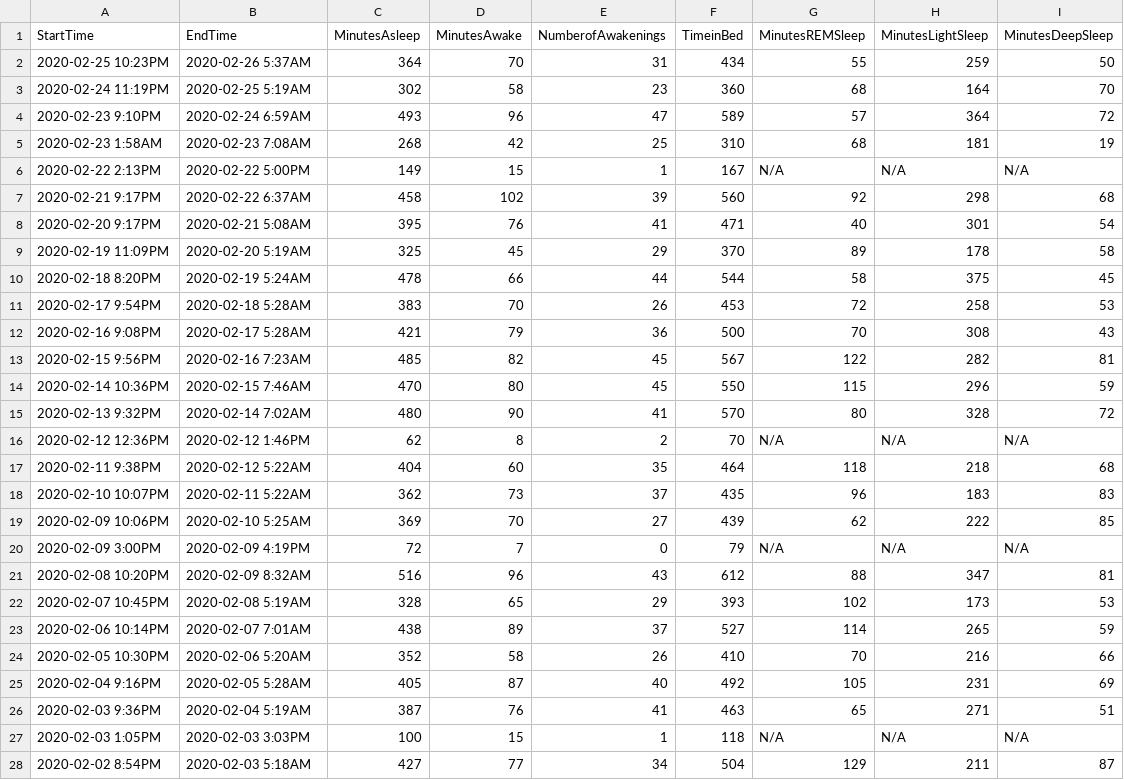
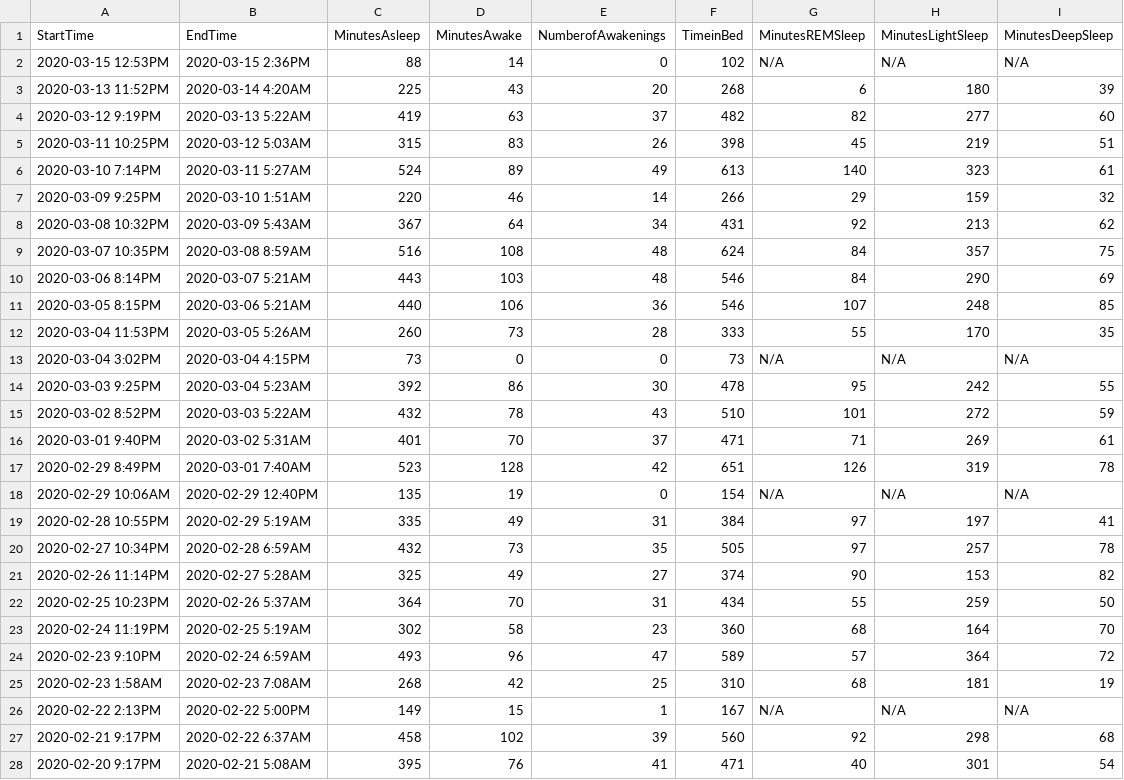
Before and after one commit to erikwarmegard/AnaScript, a CSV file: sleep.csv, drawn as a sheet; only a part is shown; the shorter side is filled out with more unchanged rows.

Commit message:
Datasets updated

```diff
--- a/sleep.csv
+++ b/sleep.csv
@@ -1,2 +1,22 @@
 StartTime,EndTime,MinutesAsleep,MinutesAwake,NumberofAwakenings,TimeinBed,MinutesREMSleep,MinutesLightSleep,MinutesDeepSleep
+"2020-03-15 12:53PM","2020-03-15 2:36PM","88","14","0","102","N/A","N/A","N/A"
+"2020-03-13 11:52PM","2020-03-14 4:20AM","225","43","20","268","6","180","39"
+"2020-03-12 9:19PM","2020-03-13 5:22AM","419","63","37","482","82","277","60"
+"2020-03-11 10:25PM","2020-03-12 5:03AM","315","83","26","398","45","219","51"
+"2020-03-10 7:14PM","2020-03-11 5:27AM","524","89","49","613","140","323","61"
+"2020-03-09 9:25PM","2020-03-10 1:51AM","220","46","14","266","29","159","32"
+"2020-03-08 10:32PM","2020-03-09 5:43AM","367","64","34","431","92","213","62"
+"2020-03-07 10:35PM","2020-03-08 8:59AM","516","108","48","624","84","357","75"
+"2020-03-06 8:14PM","2020-03-07 5:21AM","443","103","48","546","84","290","69"
+"2020-03-05 8:15PM","2020-03-06 5:21AM","440","106","36","546","107","248","85"
+"2020-03-04 11:53PM","2020-03-05 5:26AM","260","73","28","333","55","170","35"
+"2020-03-04 3:02PM","2020-03-04 4:15PM","73","0","0","73","N/A","N/A","N/A"
+"2020-03-03 9:25PM","2020-03-04 5:23AM","392","86","30","478","95","242","55"
+"2020-03-02 8:52PM","2020-03-03 5:22AM","432","78","43","510","101","272","59"
+"2020-03-01 9:40PM","2020-03-02 5:31AM","401","70","37","471","71","269","61"
+"2020-02-29 8:49PM","2020-03-01 7:40AM","523","128","42","651","126","319","78"
+"2020-02-29 10:06AM","2020-02-29 12:40PM","135","19","0","154","N/A","N/A","N/A"
+"2020-02-28 10:55PM","2020-02-29 5:19AM","335","49","31","384","97","197","41"
+"2020-02-27 10:34PM","2020-02-28 6:59AM","432","73","35","505","97","257","78"
+"2020-02-26 11:14PM","2020-02-27 5:28AM","325","49","27","374","90","153","82"
 "2020-02-25 10:23PM","2020-02-26 5:37AM","364","70","31","434","55","259","50"
```
Also changed, not shown: activity.csv.
